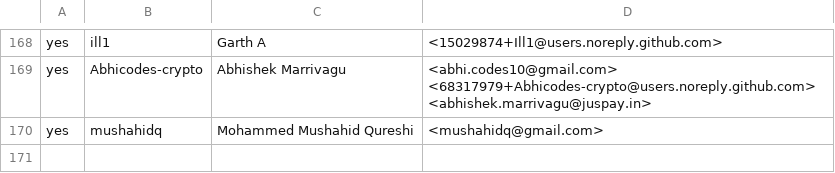
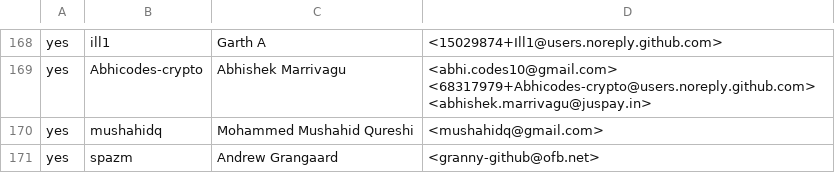
Before and after one commit to rjtch/ockam-contributors, a CSV file: CONTRIBUTORS.csv, drawn as a sheet; only a part is shown, gaps mark what is left out.

Commit message:
Add spazm as contributor

```diff
--- a/CONTRIBUTORS.csv
+++ b/CONTRIBUTORS.csv
@@ -170 +170,2 @@ yes,Abhicodes-crypto,Abhishek Marrivagu,<abhi.codes10@gmail.com> <68317979+Abhic
 yes,mushahidq,Mohammed Mushahid Qureshi,<mushahidq@gmail.com>
+yes,spazm,Andrew Grangaard,<granny-github@ofb.net>
```
